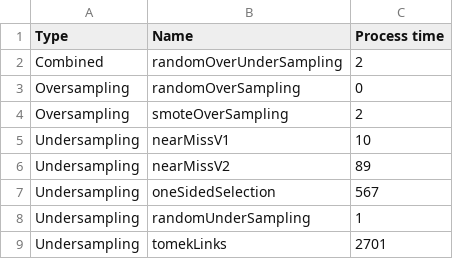
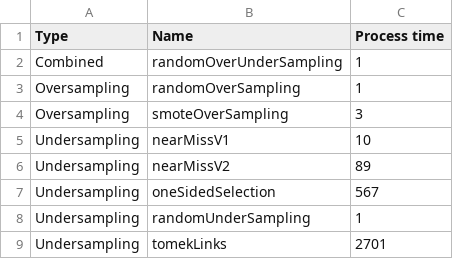
Before and after one commit to franck-benault/creditCardFraudDetection, a CSV file: data/results/SamplingTimeResponse.csv, drawn as a sheet.

```diff
--- a/data/results/SamplingTimeResponse.csv
+++ b/data/results/SamplingTimeResponse.csv
@@ -1,5 +1,5 @@
 Type,Name,Process time
-Combined,randomOverUnderSampling,2
-Oversampling,randomOverSampling,0
-Oversampling,smoteOverSampling,2
+Combined,randomOverUnderSampling,1
+Oversampling,randomOverSampling,1
+Oversampling,smoteOverSampling,3
 Undersampling,nearMissV1,10
```
Also changed, not shown: data/results/PerformanceTest.csv, data/results/featureIV.csv, 20 other files.
